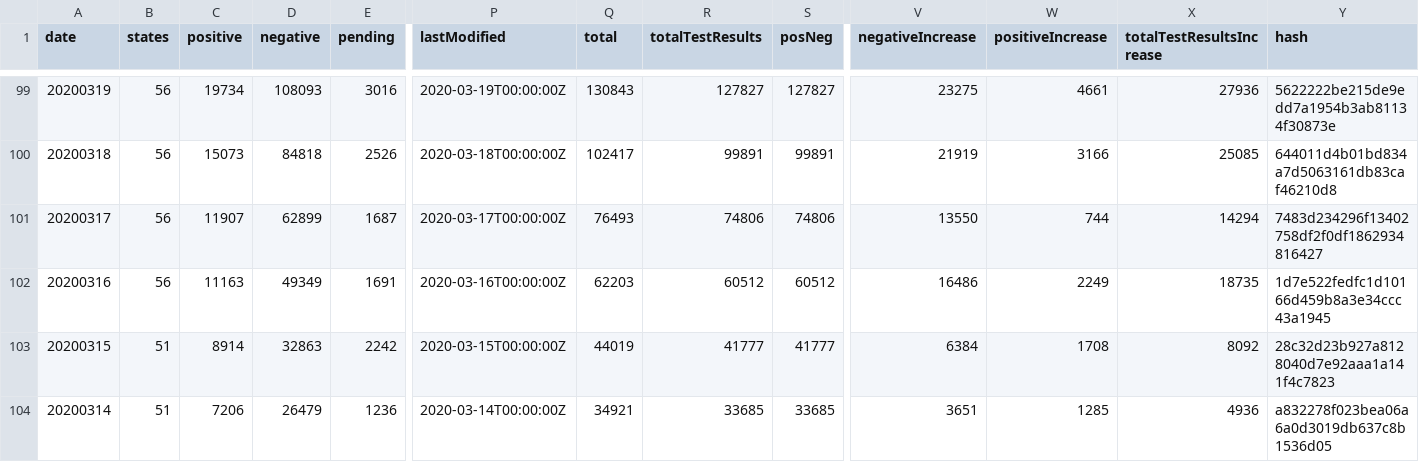
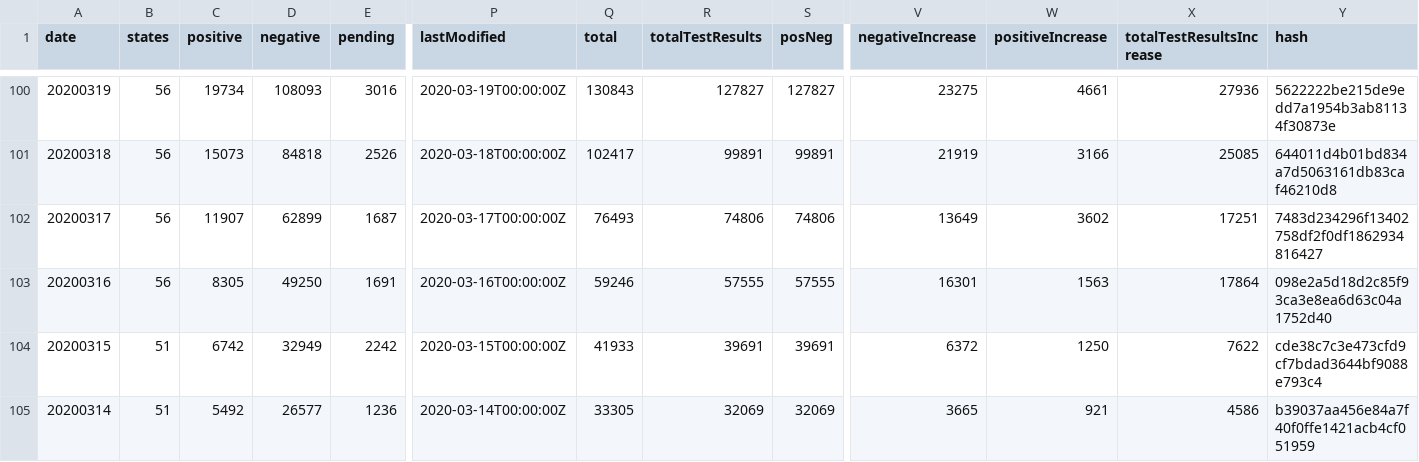
Before and after one commit to danap/ajqvue-covid19-tracking-db, a CSV file: data/us-daily/us-daily.csv, drawn as a sheet; only a part is shown, gaps mark what is left out; addresses are those after the commit; the diff covers the shown part only; the diff names each change by its address in the sheet, - before the commit and + after, or states it on an @@ line.

```diff
--- a/data/us-daily/us-daily.csv
+++ b/data/us-daily/us-daily.csv
-V102 (negativeIncrease): 13550
+V102 (negativeIncrease): 13649
-W102 (positiveIncrease): 744
+W102 (positiveIncrease): 3602
-X102 (totalTestResultsIncrease): 14294
+X102 (totalTestResultsIncrease): 17251
-C103 (positive): 11163
+C103 (positive): 8305
-D103 (negative): 49349
+D103 (negative): 49250
-Q103 (total): 62203
+Q103 (total): 59246
-R103 (totalTestResults): 60512
+R103 (totalTestResults): 57555
-S103 (posNeg): 60512
+S103 (posNeg): 57555
-V103 (negativeIncrease): 16486
+V103 (negativeIncrease): 16301
-W103 (positiveIncrease): 2249
+W103 (positiveIncrease): 1563
-X103 (totalTestResultsIncrease): 18735
+X103 (totalTestResultsIncrease): 17864
-Y103 (hash): 1d7e522fedfc1d10166d459b8a3e34ccc43a1945
+Y103 (hash): 098e2a5d18d2c85f93ca3e8ea6d63c04a1752d40
-C104 (positive): 8914
+C104 (positive): 6742
-D104 (negative): 32863
+D104 (negative): 32949
-Q104 (total): 44019
+Q104 (total): 41933
-R104 (totalTestResults): 41777
+R104 (totalTestResults): 39691
-S104 (posNeg): 41777
+S104 (posNeg): 39691
-V104 (negativeIncrease): 6384
+V104 (negativeIncrease): 6372
-W104 (positiveIncrease): 1708
+W104 (positiveIncrease): 1250
-X104 (totalTestResultsIncrease): 8092
+X104 (totalTestResultsIncrease): 7622
-Y104 (hash): 28c32d23b927a8128040d7e92aaa1a141f4c7823
+Y104 (hash): cde38c7c3e473cfd9cf7bdad3644bf9088e793c4
-C105 (positive): 7206
+C105 (positive): 5492
-D105 (negative): 26479
+D105 (negative): 26577
-Q105 (total): 34921
+Q105 (total): 33305
-R105 (totalTestResults): 33685
+R105 (totalTestResults): 32069
-S105 (posNeg): 33685
+S105 (posNeg): 32069
-V105 (negativeIncrease): 3651
+V105 (negativeIncrease): 3665
-W105 (positiveIncrease): 1285
+W105 (positiveIncrease): 921
-X105 (totalTestResultsIncrease): 4936
+X105 (totalTestResultsIncrease): 4586
-Y105 (hash): a832278f023bea06a6a0d3019db637c8b1536d05
+Y105 (hash): b39037aa456e84a7f40f0ffe1421acb4cf051959
```
Also changed, not shown: 1 added row and 90 edited cells elsewhere in this file, data/states-daily/states-daily-01.csv, data/us-daily/us-daily-01.csv, 2 other files.
